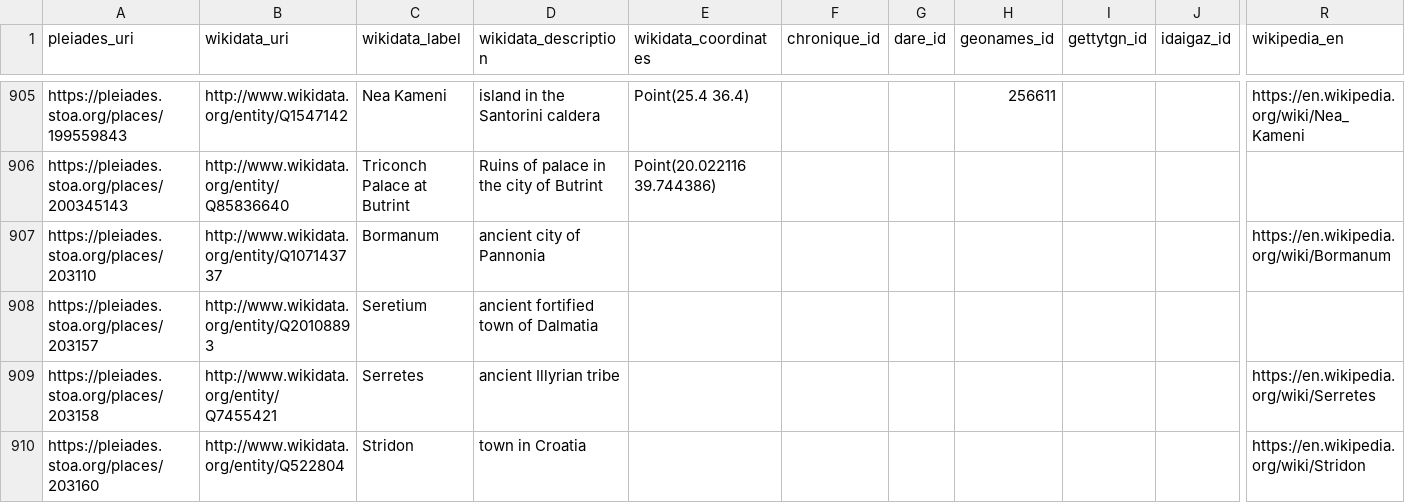
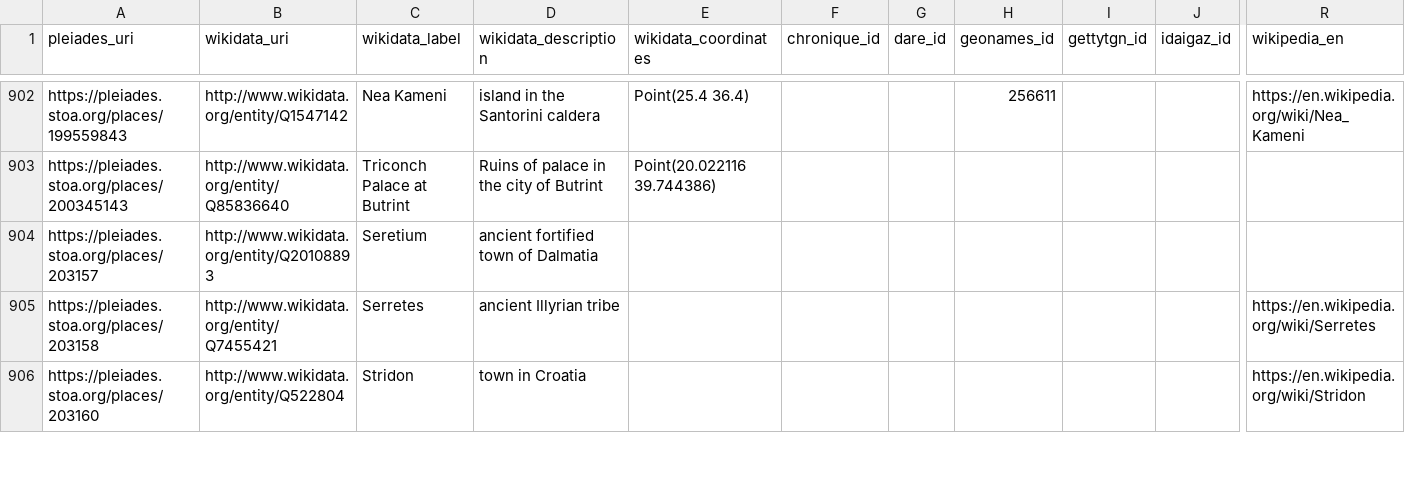
Before and after one commit to isawnyu/pleiades_wikidata, a CSV file: data/wikidata_not_in_pleiades.csv, drawn as a sheet; only a part is shown, gaps mark what is left out; removed rows and columns are numbered as before the commit, all else as after; rows hold the shown columns only; the diff covers the shown part only; the diff names each change by its address in the sheet, - before the commit and + after, or states it on an @@ line.

Commit message:
updated pleiades wikidata: 15,178 Wikidata entities include a Pleiades ID property and 9,945 Pleiades entities include a Wikidata ID property. Of these, 9,773 are mutual (bidirectional). There are: 4,044 Pleiades resources to which Wikidata links can be added after they are checked; 172 Wikidata items to which Pleiades IDs can be added after they are checked; 76 Wikidata items that each link to more than one Pleiades ID (violates the Wikidata 'single-value constraint'); and 1,184 Pleiades resources to each of which more than one Wikidata Item link (violates the Wikidata 'distinct-values constraint').

```diff
--- a/data/wikidata_not_in_pleiades.csv
+++ b/data/wikidata_not_in_pleiades.csv
-row 907: https://pleiades.stoa.org/places/203110 | http://www.wikidata.org/entity/Q107143737 | Bormanum | ancient city of Pannonia |  |  |  |  |  |  | https://en.wikipedia.org/wiki/Bormanum
```
Also changed, not shown: 2 added rows, 8 removed rows and 21 edited cells elsewhere in this file, 2 other files.
